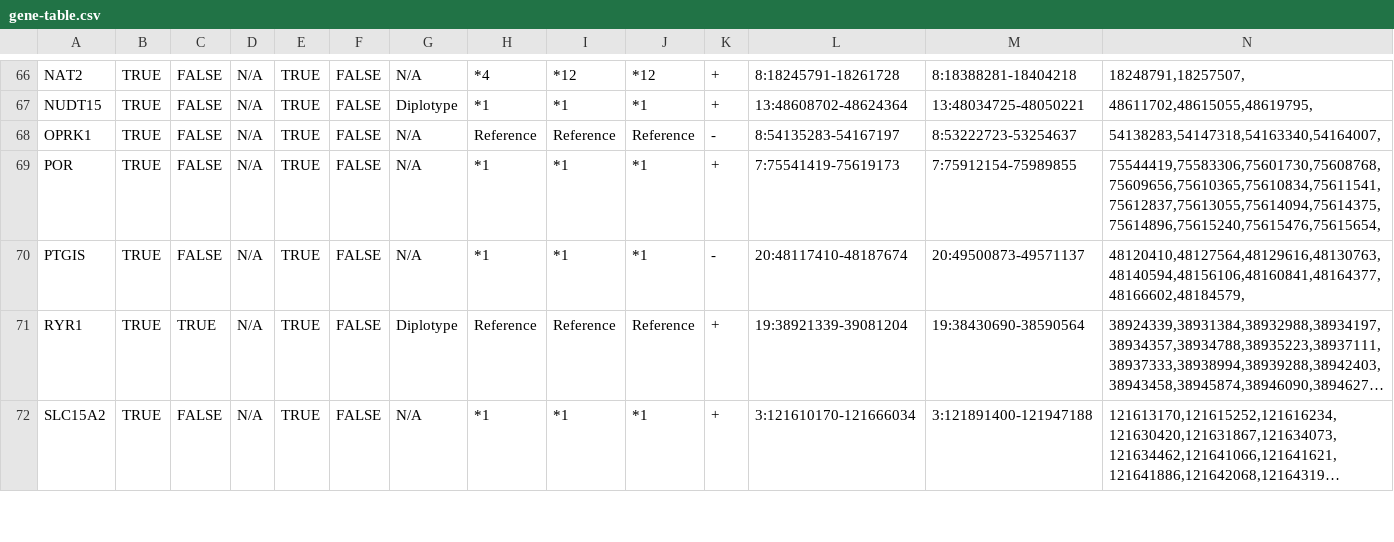
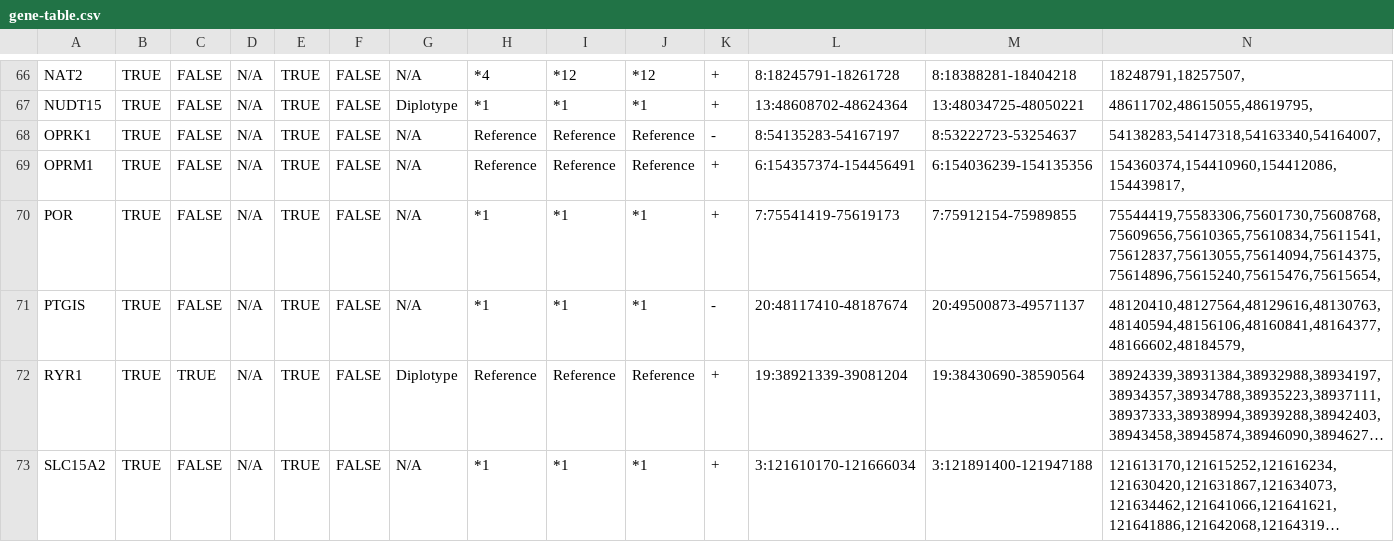
Before and after one commit to sbslee/pypgx, a CSV file: pypgx/api/data/gene-table.csv, drawn as a sheet; only a part is shown, gaps mark what is left out; long unchanged cells end in …; rows hold the shown columns only; the diff names each change by its address in the sheet, - before the commit and + after, or states it on an @@ line.

Commit message:
Add new gene OPRM1

```diff
--- a/pypgx/api/data/gene-table.csv
+++ b/pypgx/api/data/gene-table.csv
+row 69: OPRM1 | TRUE | FALSE | N/A | TRUE | FALSE | N/A | Reference | Reference | Reference | + | 6:154357374-154456491 | 6:154036239-154135356 | 154360374,154410960,154412086,154439817,
```
Also changed, not shown: pypgx/api/data/allele-table.csv, pypgx/api/data/variant-table.csv, 4 other files.
